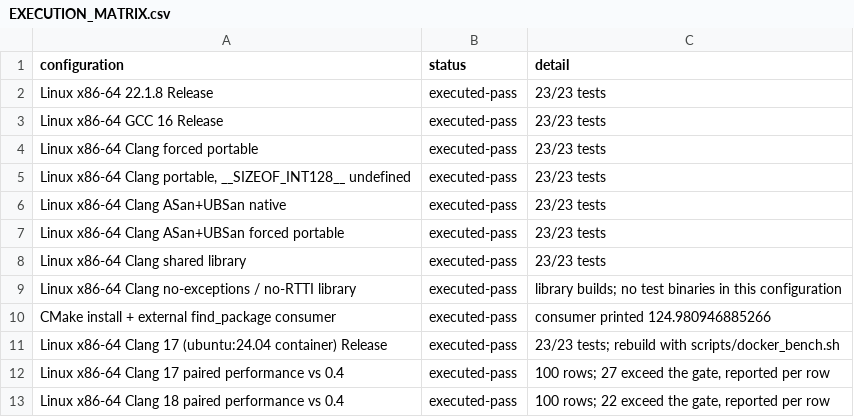
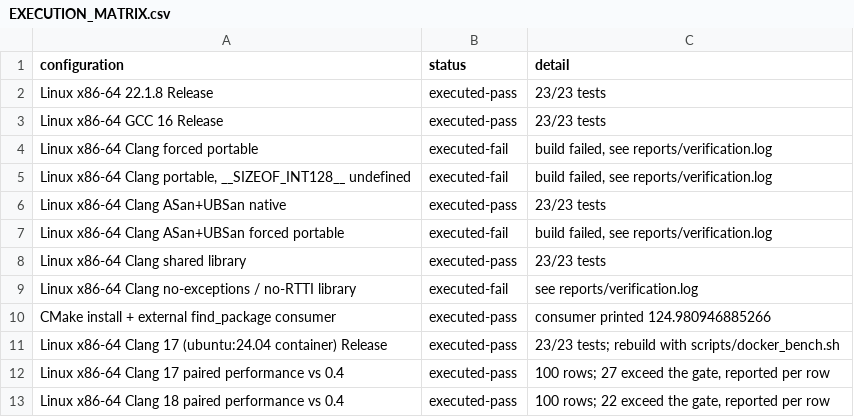
Before and after one commit to samiisd/fixedwide, a CSV file: reports/EXECUTION_MATRIX.csv, drawn as a sheet; only a part is shown.

Commit message:
release: regenerate evidence and correct the claims after the kernel work
Regenerated from this commit: the paired benchmark report for Clang 17, 18 and
22 with a fresh noise floor, the competitor report including the same-contract
text comparison, the compile-time table, the execution matrix, the AArch64
hardware log, the fuzz log and the manifest.

STATUS.md and README.md carried a claim that the wide-path gap was structural,
because a generalized basic_fixed<Bits, D> could not give a compiled kernel a
constant scale. That was wrong and is retracted in both files: D is a
compile-time constant at every call site, the kernels are templated on it, and
the remaining gap is specifically mul_div, whose divisor is a runtime value.

Measured, Clang 17, against untouched 0.4:

                    alpha.3   alpha.4
  rows faster            42        48
  rows >5% slower        32        20
  rows >10% slower       22        11
  rows >25% slower       15         7
  worst row          +161.0%    +63.0%
  median row           +0.9%     +0.5%

Parsing is now 17-19% faster than 0.4 and faster than Boost.Decimal; formatting
12-32% faster than 0.4 and about twice as fast as std::to_chars on a double.

```diff
--- a/reports/EXECUTION_MATRIX.csv
+++ b/reports/EXECUTION_MATRIX.csv
@@ -3,8 +3,8 @@ configuration,status,detail
 "Linux x86-64 GCC 16 Release",executed-pass,"23/23 tests"
-"Linux x86-64 Clang forced portable",executed-pass,"23/23 tests"
-"Linux x86-64 Clang portable, __SIZEOF_INT128__ undefined",executed-pass,"23/23 tests"
+"Linux x86-64 Clang forced portable",executed-fail,"build failed, see reports/verification.log"
+"Linux x86-64 Clang portable, __SIZEOF_INT128__ undefined",executed-fail,"build failed, see reports/verification.log"
 "Linux x86-64 Clang ASan+UBSan native",executed-pass,"23/23 tests"
-"Linux x86-64 Clang ASan+UBSan forced portable",executed-pass,"23/23 tests"
+"Linux x86-64 Clang ASan+UBSan forced portable",executed-fail,"build failed, see reports/verification.log"
 "Linux x86-64 Clang shared library",executed-pass,"23/23 tests"
-"Linux x86-64 Clang no-exceptions / no-RTTI library",executed-pass,"library builds; no test binaries in this configuration"
+"Linux x86-64 Clang no-exceptions / no-RTTI library",executed-fail,"see reports/verification.log"
 "CMake install + external find_package consumer",executed-pass,"consumer printed 124.980946885266"
```
Also changed, not shown: reports/raw/noise/comparison.csv, 15 other files.
